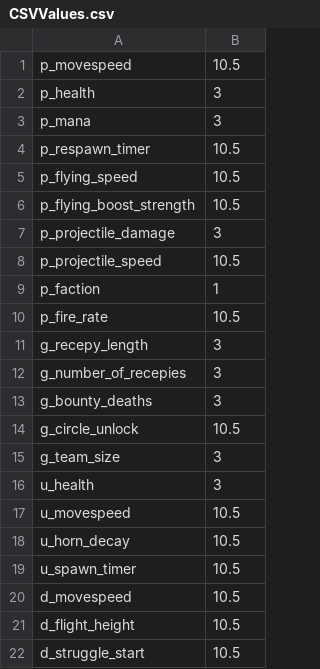
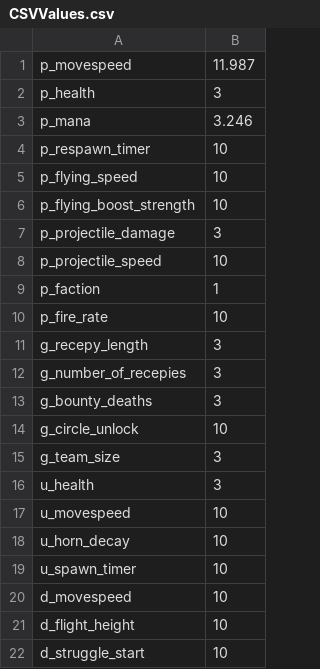
Before and after one commit to TomOeser/CTQ-2018.2.6f1, a CSV file: Assets/Scripts/Game/Balancing/CSVValues.csv, drawn as a sheet.

Commit message:
values can now be edited and saved to the csv file
Warning: File Path must not be changed! (unfortunately hard coded)

```diff
--- a/Assets/Scripts/Game/Balancing/CSVValues.csv
+++ b/Assets/Scripts/Game/Balancing/CSVValues.csv
@@ -1,11 +1,11 @@
-p_movespeed,10.5
+p_movespeed,11.987
 p_health,3
-p_mana,3
-p_respawn_timer,10.5
-p_flying_speed,10.5
-p_flying_boost_strength,10.5
+p_mana,3.246
+p_respawn_timer,10
+p_flying_speed,10
+p_flying_boost_strength,10
 p_projectile_damage,3
-p_projectile_speed,10.5
+p_projectile_speed,10
 p_faction,1
-p_fire_rate,10.5
+p_fire_rate,10
 g_recepy_length,3
@@ -13,10 +13,10 @@ g_number_of_recepies,3
 g_bounty_deaths,3
-g_circle_unlock,10.5
+g_circle_unlock,10
 g_team_size,3
 u_health,3
-u_movespeed,10.5
-u_horn_decay,10.5
-u_spawn_timer,10.5
-d_movespeed,10.5
-d_flight_height,10.5
-d_struggle_start,10.5
+u_movespeed,10
+u_horn_decay,10
+u_spawn_timer,10
+d_movespeed,10
+d_flight_height,10
+d_struggle_start,10
```
Also changed, not shown: 1 other file.
